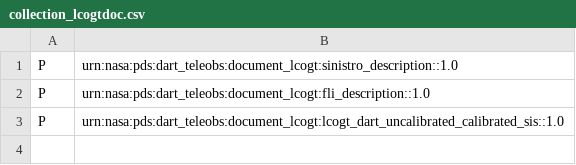
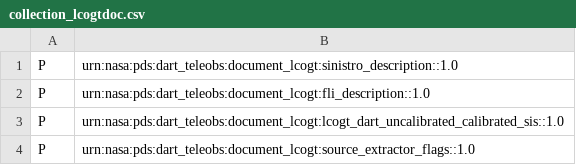
Before and after one commit to LCOGT/neoexchange, a CSV file: neoexchange/photometrics/configs/PDS_docs/document_lcogt/collection_lcogtdoc.csv, drawn as a sheet.

Commit message:
Update to V0.7 of SIS. Add source_extractor_flags.txt file and PDS label

```diff
--- a/neoexchange/photometrics/configs/PDS_docs/document_lcogt/collection_lcogtdoc.csv
+++ b/neoexchange/photometrics/configs/PDS_docs/document_lcogt/collection_lcogtdoc.csv
@@ -3 +3,2 @@ P,urn:nasa:pds:dart_teleobs:document_lcogt:fli_description::1.0
 P,urn:nasa:pds:dart_teleobs:document_lcogt:lcogt_dart_uncalibrated_calibrated_sis::1.0
+P,urn:nasa:pds:dart_teleobs:document_lcogt:source_extractor_flags::1.0
```
Also changed, not shown: 5 other files.
